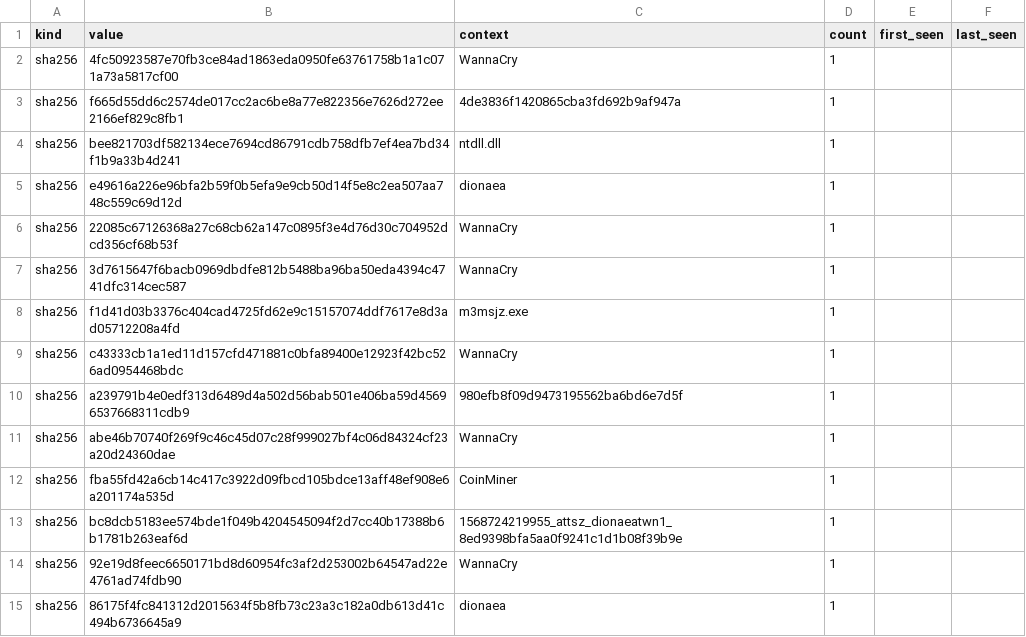
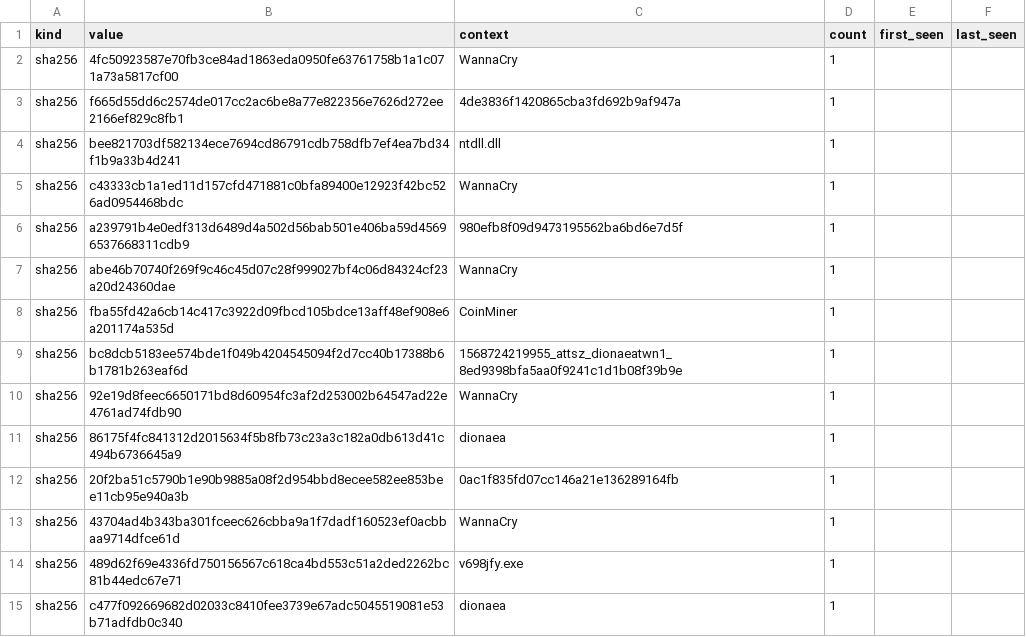
Before and after one commit to unerror/security, a CSV file: feeds/honeypot/iocs.csv, drawn as a sheet; only a part is shown; the shorter side is filled out with more unchanged rows; removed rows and columns are numbered as before the commit, all else as after; the diff covers the shown part only; the diff names each change by its address in the sheet, - before the commit and + after, or states it on an @@ line.

```diff
--- a/feeds/honeypot/iocs.csv
+++ b/feeds/honeypot/iocs.csv
-row 5: sha256 | e49616a226e96bfa2b59f0b5efa9e9cb50d14f5e8c2ea507aa748c559c69d12d | dionaea | 1
-row 6: sha256 | 22085c67126368a27c68cb62a147c0895f3e4d76d30c704952dcd356cf68b53f | WannaCry | 1
-row 7: sha256 | 3d7615647f6bacb0969dbdfe812b5488ba96ba50eda4394c4741dfc314cec587 | WannaCry | 1
-row 8: sha256 | f1d41d03b3376c404cad4725fd62e9c15157074ddf7617e8d3ad05712208a4fd | m3msjz.exe | 1
```
Also changed, not shown: 4 added rows, 7 removed rows and 9 edited cells elsewhere in this file, 16 other files.
